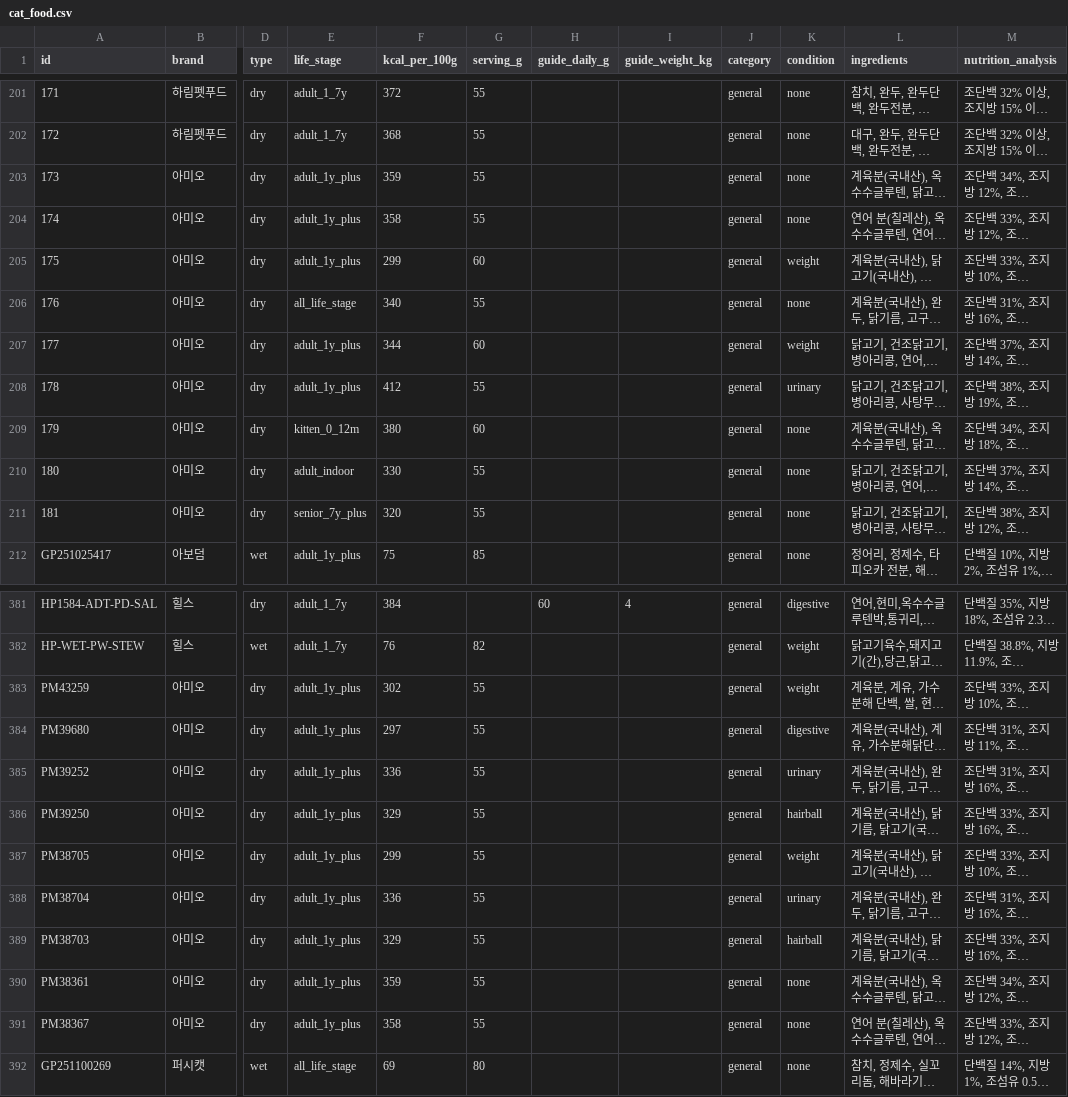
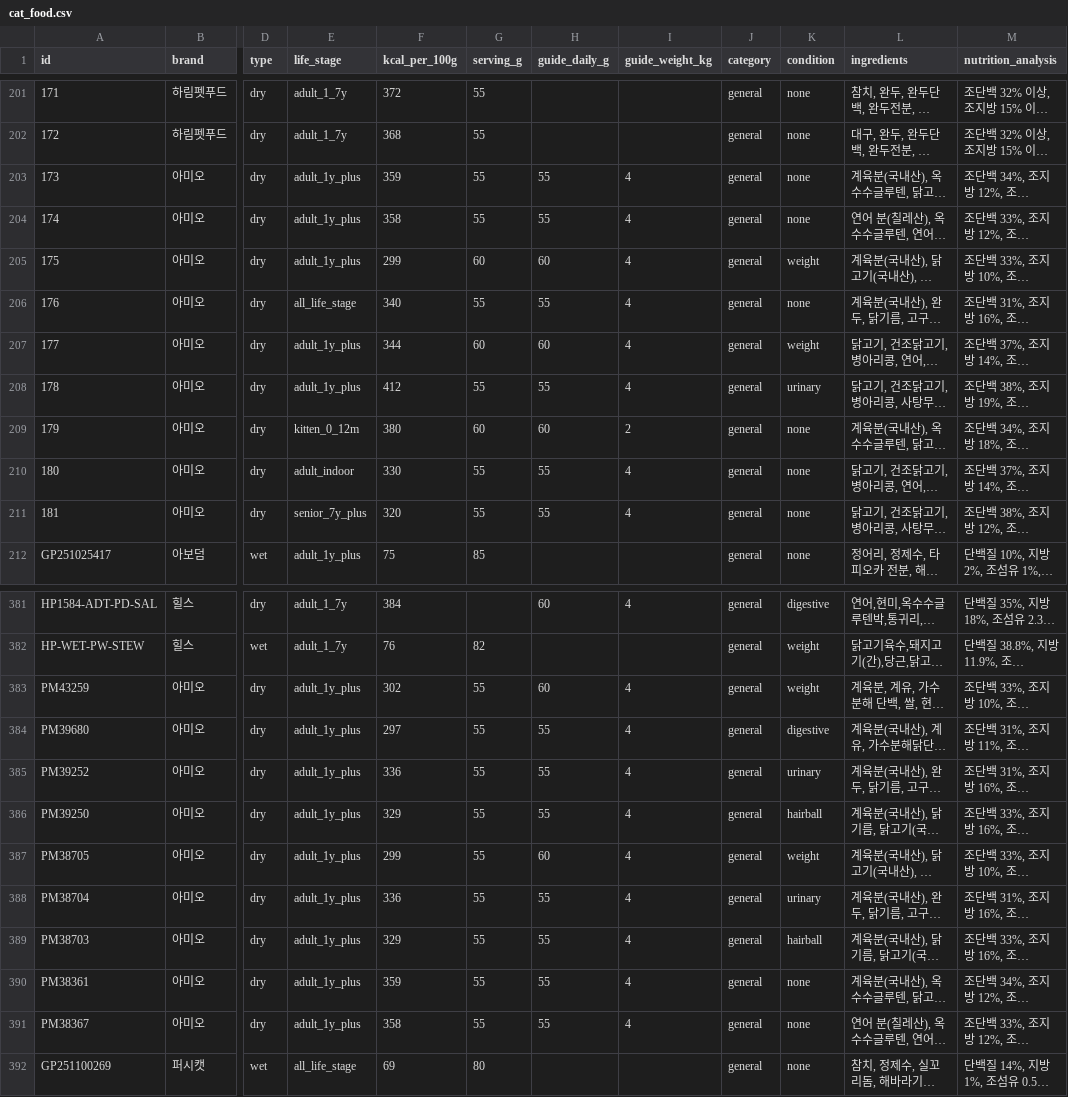
Before and after one commit to totald369/mycat, a CSV file: prisma/cat_food.csv, drawn as a sheet; only a part is shown, gaps mark what is left out; long unchanged cells end in …; the diff names each change by its address in the sheet, - before the commit and + after, or states it on an @@ line.

```diff
--- a/prisma/cat_food.csv
+++ b/prisma/cat_food.csv
-H203:H204 (guide_daily_g): (empty)
+H203:H204 (guide_daily_g): 55
-I203:I208 (guide_weight_kg): (empty)
+I203:I208 (guide_weight_kg): 4
-H205 (guide_daily_g): (empty)
+H205 (guide_daily_g): 60
-H206 (guide_daily_g): (empty)
+H206 (guide_daily_g): 55
-H207 (guide_daily_g): (empty)
+H207 (guide_daily_g): 60
-H208 (guide_daily_g): (empty)
+H208 (guide_daily_g): 55
-H209 (guide_daily_g): (empty)
+H209 (guide_daily_g): 60
-I209 (guide_weight_kg): (empty)
+I209 (guide_weight_kg): 2
-H210:H211 (guide_daily_g): (empty)
+H210:H211 (guide_daily_g): 55
-I210:I211 (guide_weight_kg): (empty)
+I210:I211 (guide_weight_kg): 4
-H383 (guide_daily_g): (empty)
+H383 (guide_daily_g): 60
-I383:I391 (guide_weight_kg): (empty)
+I383:I391 (guide_weight_kg): 4
-H384:H386 (guide_daily_g): (empty)
+H384:H386 (guide_daily_g): 55
-H387 (guide_daily_g): (empty)
+H387 (guide_daily_g): 60
-H388:H391 (guide_daily_g): (empty)
+H388:H391 (guide_daily_g): 55
```
Also changed, not shown: 3 other files.
